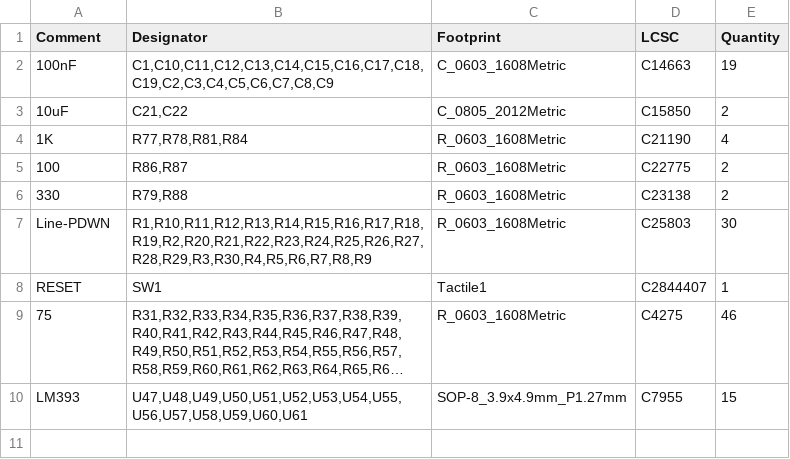
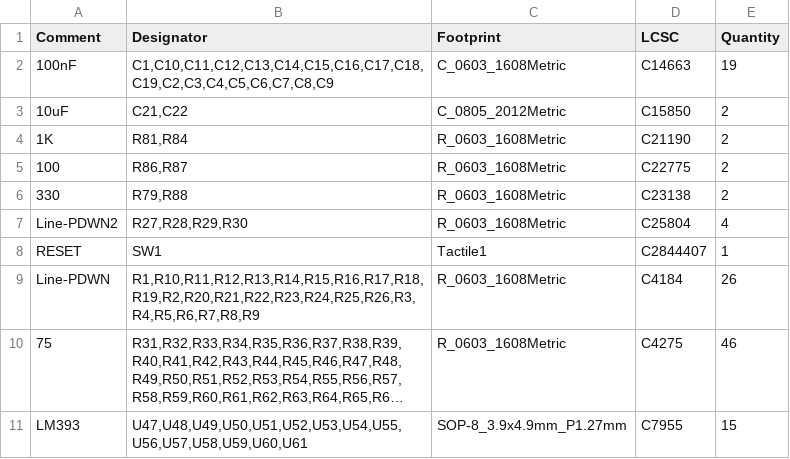
Before and after one commit to nearfactory/2024-TOINIOT2, a CSV file: Schematic-PCB/Line-003-20241222/jlcpcb/production_files/BOM-Line-003-20241222.csv, drawn as a sheet; long unchanged cells end in …; removed rows and columns are numbered as before the commit, all else as after; the diff names each change by its address in the sheet, - before the commit and + after, or states it on an @@ line.

```diff
--- a/Schematic-PCB/Line-003-20241222/jlcpcb/production_files/BOM-Line-003-20241222.csv
+++ b/Schematic-PCB/Line-003-20241222/jlcpcb/production_files/BOM-Line-003-20241222.csv
-B4 (Designator): R77,R78,R81,R84
+B4 (Designator): R81,R84
-E4 (Quantity): 4
+E4 (Quantity): 2
-row 7: Line-PDWN | R1,R10,R11,R12,R13,R14,R15,R16,R17,R18,R19,R2,R20,R21,R22,R23,R24,R25,R26,R27,R28,R29,R3,R30,R4,R5,R6,R7,R8,R9 | R_0603_1608Metric | C25803 | 30
+row 7: Line-PDWN2 | R27,R28,R29,R30 | R_0603_1608Metric | C25804 | 4
+row 9: Line-PDWN | R1,R10,R11,R12,R13,R14,R15,R16,R17,R18,R19,R2,R20,R21,R22,R23,R24,R25,R26,R3,R4,R5,R6,R7,R8,R9 | R_0603_1608Metric | C4184 | 26
```
Also changed, not shown: Schematic-PCB/Line-003-20241222/jlcpcb/production_files/CPL-Line-003-20241222.csv, 22 other files.
